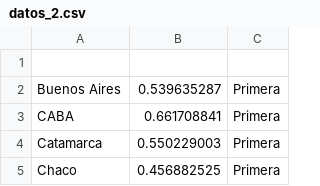
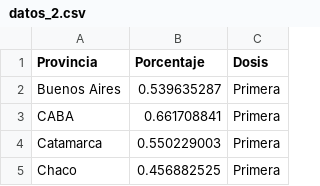
Before and after one commit to patogarbino/infovis, a CSV file: datos_2.csv, drawn as a sheet; only a part is shown.

Commit message:
Update datos_2.csv

```diff
--- a/datos_2.csv
+++ b/datos_2.csv
@@ -1,2 +1,2 @@
-
+Provincia,Porcentaje,Dosis
 Buenos Aires,0.539635287,Primera
```
